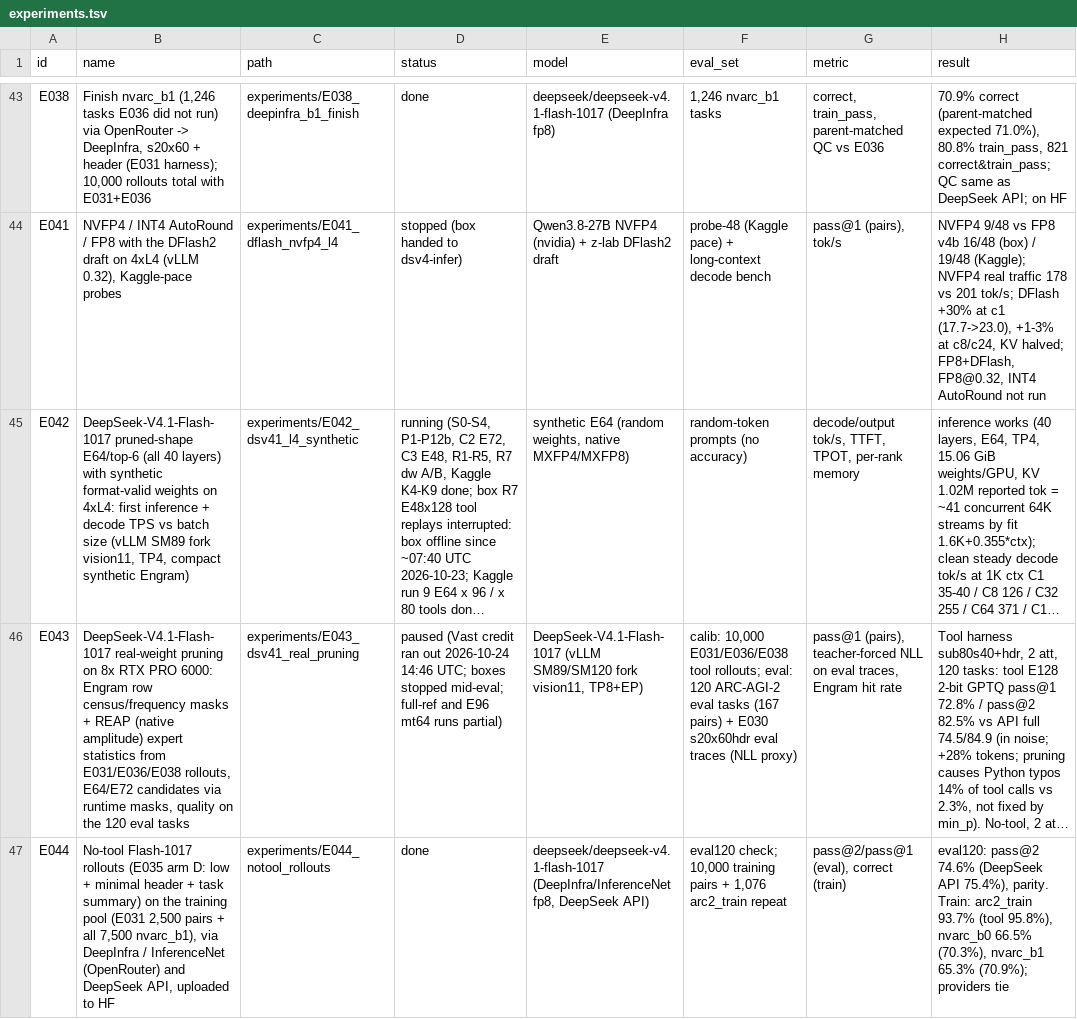
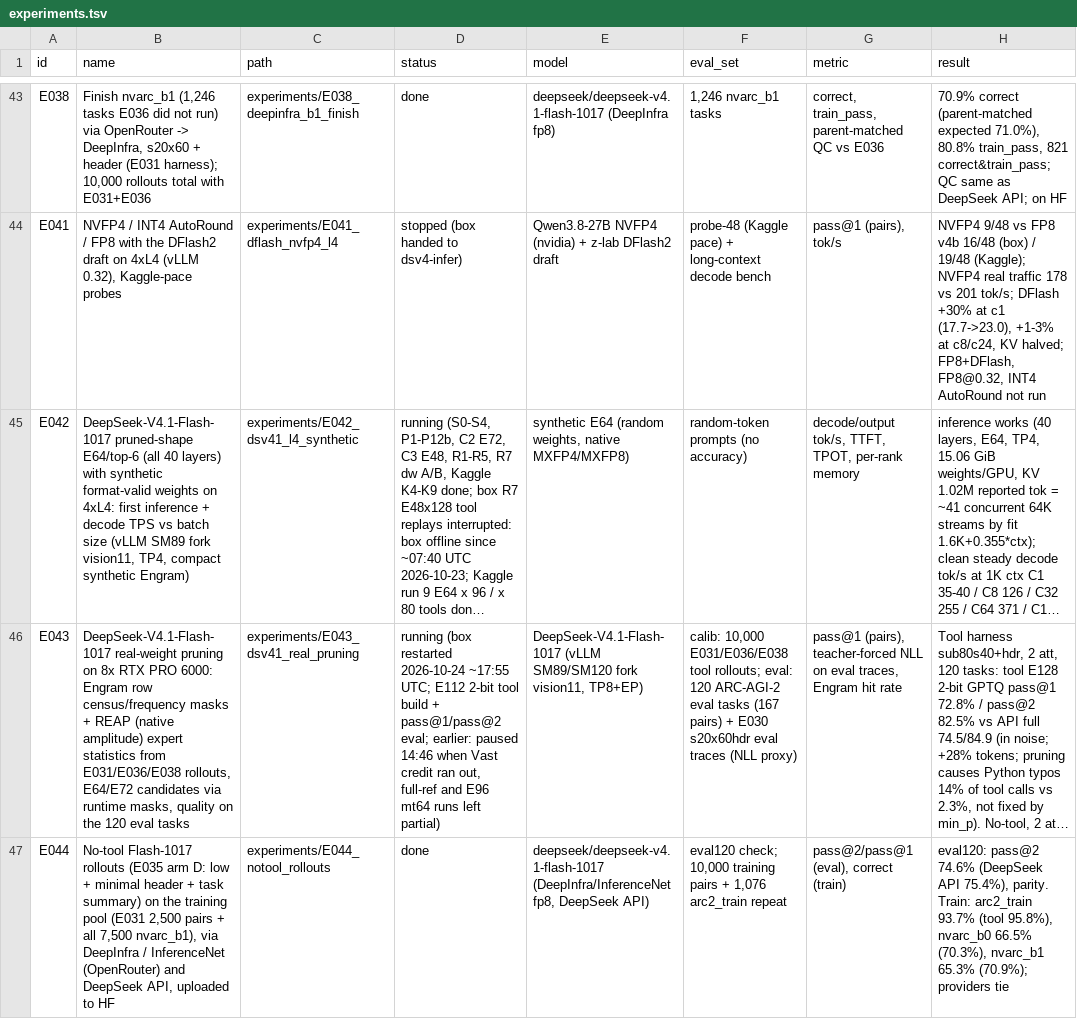
Before and after one commit to hav4ik/arcprize2026-arcagi2, a TSV file: havu/experiments/experiments.tsv, drawn as a sheet; only a part is shown, gaps mark what is left out; long unchanged cells end in …; the diff names each change by its address in the sheet, - before the commit and + after, or states it on an @@ line.

Commit message:
havu: E043 E112 2-bit tool round started (keep set, chain script, README/registry)

```diff
--- a/havu/experiments/experiments.tsv
+++ b/havu/experiments/experiments.tsv
-D46 (status): paused (Vast credit ran out 2026-10-24 14:46 UTC; boxes stopped mid-eval; full-ref and E96 mt64 runs partial)
+D46 (status): running (box restarted 2026-10-24 ~17:55 UTC; E112 2-bit tool build + pass@1/pass@2 eval; earlier: paused 14:46 when Vast credit ran out, full-ref and E96 mt64 runs left partial)
```
Also changed, not shown: 13 other files.
